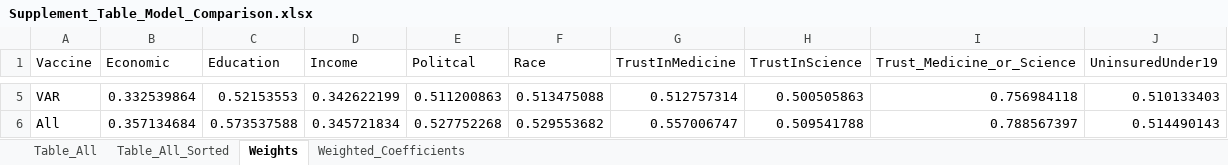
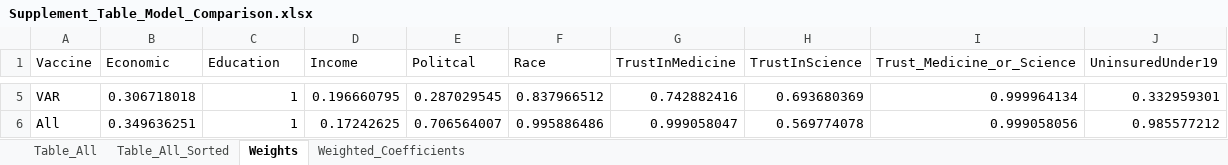
Before and after one commit to WellsRC/US_Childhood_Vaccination, an Excel workbook: Supplement_Table_Model_Comparison.xlsx, sheet Weights, drawn as a sheet; only a part is shown, gaps mark what is left out; values as stored, in another font and other column widths than the file's, no borders; the diff covers the shown part only; the diff names each change by its address in the sheet, - before the commit and + after, or states it on an @@ line.

```diff
--- a/Supplement_Table_Model_Comparison.xlsx (sheet Weights)
+++ b/Supplement_Table_Model_Comparison.xlsx (sheet Weights)
-B5 (Economic): 0.332539864
+B5 (Economic): 0.306718018
-C5 (Education): 0.52153553
+C5 (Education): 1
-D5 (Income): 0.342622199
+D5 (Income): 0.196660795
-E5 (Politcal): 0.511200863
+E5 (Politcal): 0.287029545
-F5 (Race): 0.513475088
+F5 (Race): 0.837966512
-G5 (TrustInMedicine): 0.512757314
+G5 (TrustInMedicine): 0.742882416
-H5 (TrustInScience): 0.500505863
+H5 (TrustInScience): 0.693680369
-I5 (Trust_Medicine_or_Science): 0.756984118
+I5 (Trust_Medicine_or_Science): 0.999964134
-J5 (UninsuredUnder19): 0.510133403
+J5 (UninsuredUnder19): 0.332959301
-B6 (Economic): 0.357134684
+B6 (Economic): 0.349636251
-C6 (Education): 0.573537588
+C6 (Education): 1
-D6 (Income): 0.345721834
+D6 (Income): 0.17242625
-E6 (Politcal): 0.527752268
+E6 (Politcal): 0.706564007
-F6 (Race): 0.529553682
+F6 (Race): 0.995886486
-G6 (TrustInMedicine): 0.557006747
+G6 (TrustInMedicine): 0.999058047
-H6 (TrustInScience): 0.509541788
+H6 (TrustInScience): 0.569774078
-I6 (Trust_Medicine_or_Science): 0.788567397
+I6 (Trust_Medicine_or_Science): 0.999058056
-J6 (UninsuredUnder19): 0.514490143
+J6 (UninsuredUnder19): 0.985577212
```
Also changed, not shown: 27 edited cells elsewhere in this sheet, sheet Table_All_Sorted, sheet Table_All, sheet Weighted_Coefficients, County_Level_Cross_Validation_Parental_Trust.xlsx, Tables_Main_Text.xlsx, 1 other file.
